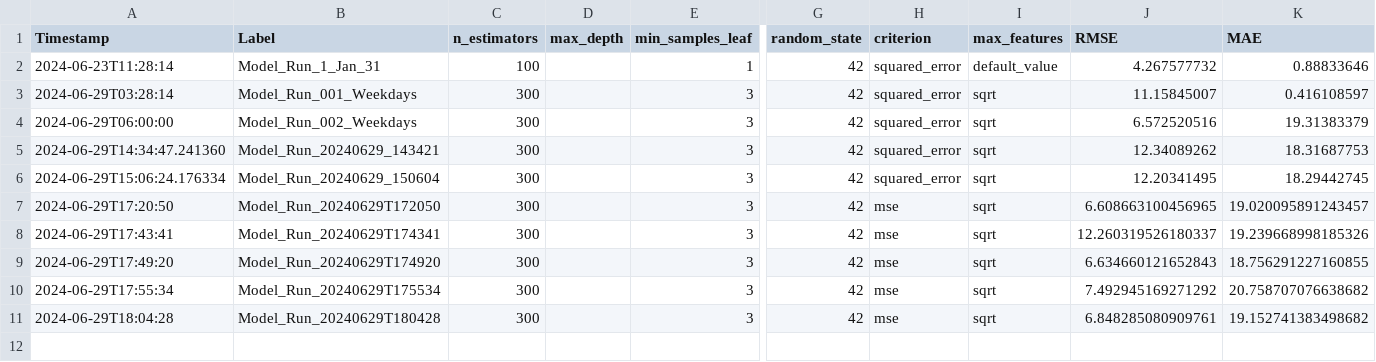
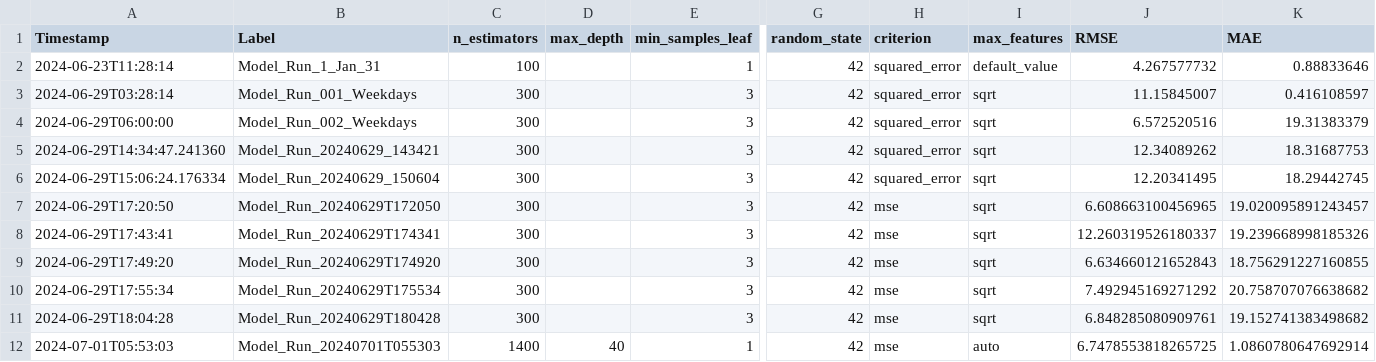
Before and after one commit to nadabadawi/eta-rfr, a CSV file: model_training_results_log.csv, drawn as a sheet; only a part is shown, gaps mark what is left out; rows hold the shown columns only; the diff names each change by its address in the sheet, - before the commit and + after, or states it on an @@ line.

```diff
--- a/model_training_results_log.csv
+++ b/model_training_results_log.csv
+row 12: 2024-07-01T05:53:03 | Model_Run_20240701T055303 | 1400 | 40 | 1 | 42 | mse | auto | 6.7478553818265725 | 1.0860780647692914
```
Also changed, not shown: 2 other files.
